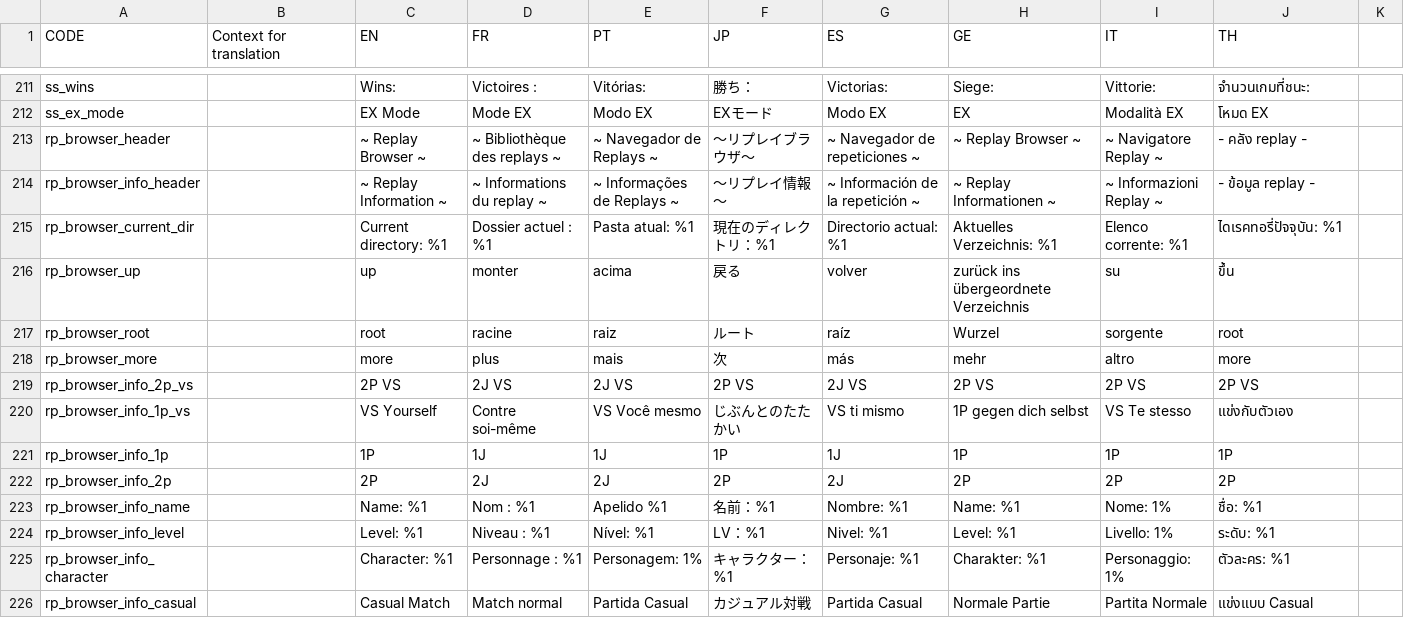
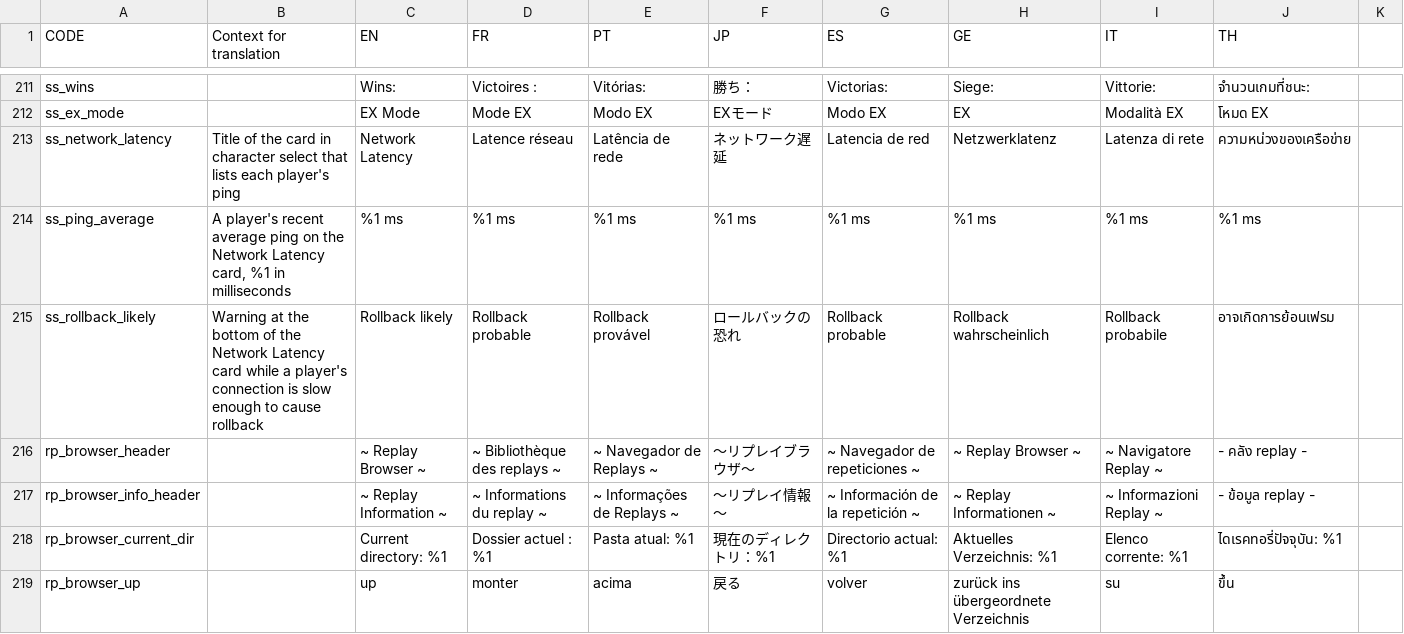
Before and after one commit to panel-attack/panel-game, a CSV file: client/assets/localization.csv, drawn as a sheet; only a part is shown, gaps mark what is left out; the shorter side is filled out with more unchanged rows.

Commit message:
Always show each player's average ping in character select
## Problem
In character select the connection card only appeared while a connection was slow, so players never saw that their connection was fine. When it did appear, its size depended on its lines and it was not aligned to the grid. Its text was not translated.

## Solution
- Character select always shows a Network Latency card in the first two cells of the bottom row. The lobby's challenge menu still shows it only while warning.
- The card is a fixed 2x1 grid element with the Change Input Device button's colors and border: a title row, a row per player and a bottom row with the warning icon and "Rollback likely". That bottom row's space is always kept, so the card is the same size with or without the warning.
- Each row shows the player's name and their average ping, in the warning's yellow when that player's connection makes rollback likely. A name too long for the row ends in "...". A player whose ping is not measured yet has no ping beside their name.
- The title, ping and warning texts are translated in every language.
- A ping update drops any player entry that is missing a number, so a malformed update can't reach the card.
- Each server connection keeps its own `PingStats`, which its player shares, instead of queueing round trips for the server to collect every frame.

## Why this approach
- The warning is decided from the average and the jitter, never the latest ping, so the latest ping only added noise and took room from the names.
- Yellow matches the warning instead of reading as an error.

## Testing
- New tests for the card's size, its rows, a shortened long name, a 12 character name fitting in Japanese, the slow color, the warning row's place and every language's translations, and for malformed ping updates. A server ping test that was defined inside another test now runs on its own. The full test suite passes and the language server reports 0 problems.
- Two clients on a local server in English and in Japanese, one faked slow: the card lined up with the grid, showed the slow player's average in yellow with the warning, and kept its size without it.

```diff
--- a/client/assets/localization.csv
+++ b/client/assets/localization.csv
@@ -485,2 +485,5 @@ ss_wins,,Wins:,Victoires :,Vitórias:,勝ち：,Victorias:,Siege:,Vittorie:,จ
 ss_ex_mode,,EX Mode,Mode EX,Modo EX,EXモード,Modo EX,EX,Modalità EX,โหมด EX
+ss_network_latency,Title of the card in character select that lists each player's ping,Network Latency,Latence réseau,Latência de rede,ネットワーク遅延,Latencia de red,Netzwerklatenz,Latenza di rete,ความหน่วงของเครือข่าย
+ss_ping_average,"A player's recent average ping on the Network Latency card, %1 in milliseconds",%1 ms,%1 ms,%1 ms,%1 ms,%1 ms,%1 ms,%1 ms,%1 ms
+ss_rollback_likely,Warning at the bottom of the Network Latency card while a player's connection is slow enough to cause rollback,Rollback likely,Rollback probable,Rollback provável,ロールバックの恐れ,Rollback probable,Rollback wahrscheinlich,Rollback probabile,อาจเกิดการย้อนเฟรม
 rp_browser_header,,~ Replay Browser ~,~ Bibliothèque des replays ~,~ Navegador de Replays ~,～リプレイブラウザ～,~ Navegador de repeticiones ~,~ Replay Browser ~,~ Navigatore Replay ~,- คลัง replay -
```
Also changed, not shown: 14 other files.
